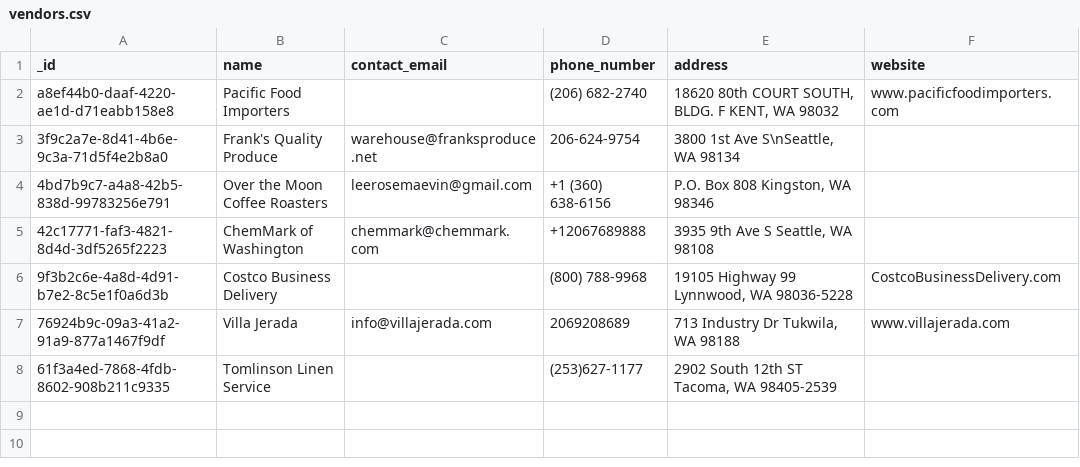
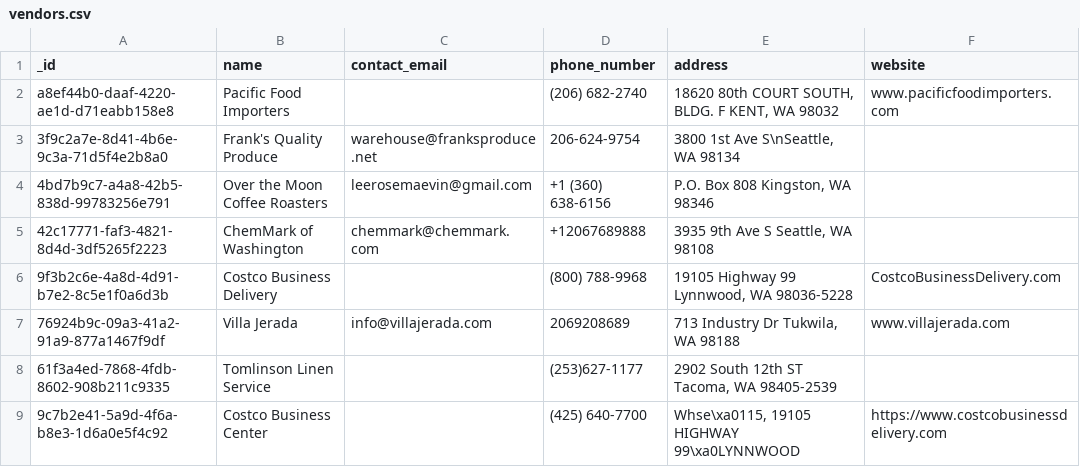
Before and after one commit to RestaurantPilot-AI/RestaurantPilot-AI-V2, a CSV file: data/database/vendors.csv, drawn as a sheet; the diff names each change by its address in the sheet, - before the commit and + after, or states it on an @@ line.

```diff
--- a/data/database/vendors.csv
+++ b/data/database/vendors.csv
+row 9: 9c7b2e41-5a9d-4f6a-b8e3-1d6a0e5f4c92 | Costco Business Center |  | (425) 640-7700 | Whse\xa0115, 19105 HIGHWAY 99\xa0LYNNWOOD | https://www.costcobusinessdelivery.com
```
Also changed, not shown: data/database/invoices.csv, data/database/item_lookup_map.csv, 9 other files.
